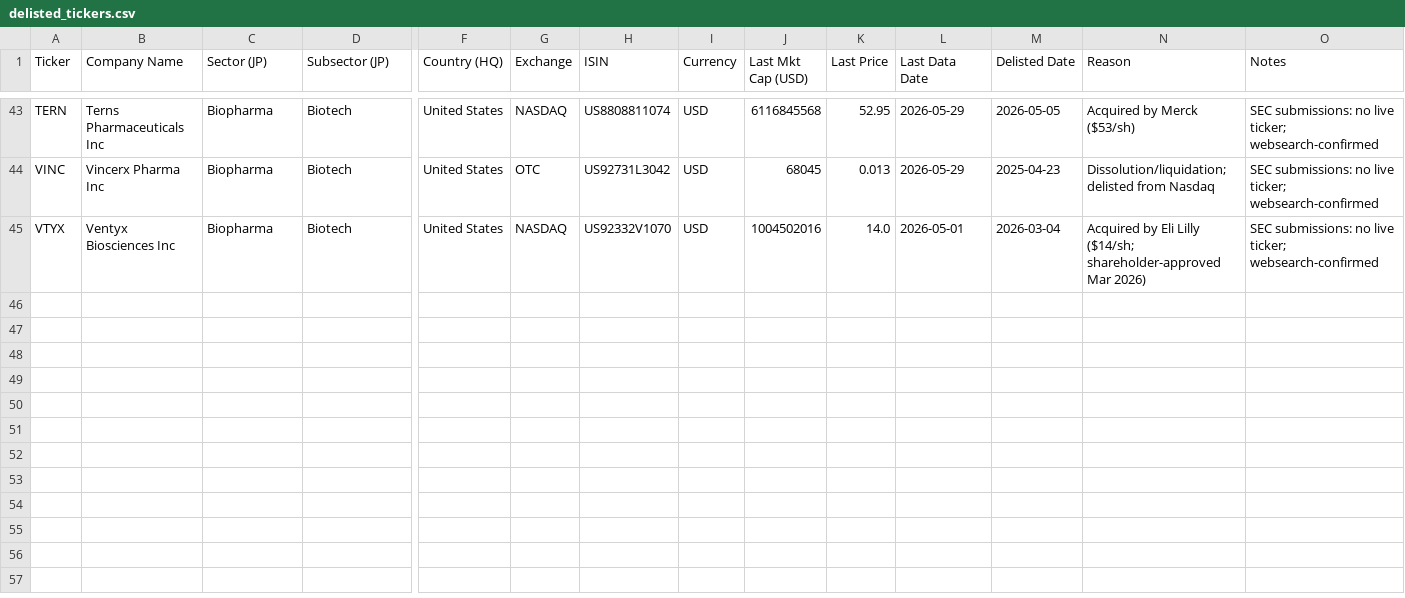
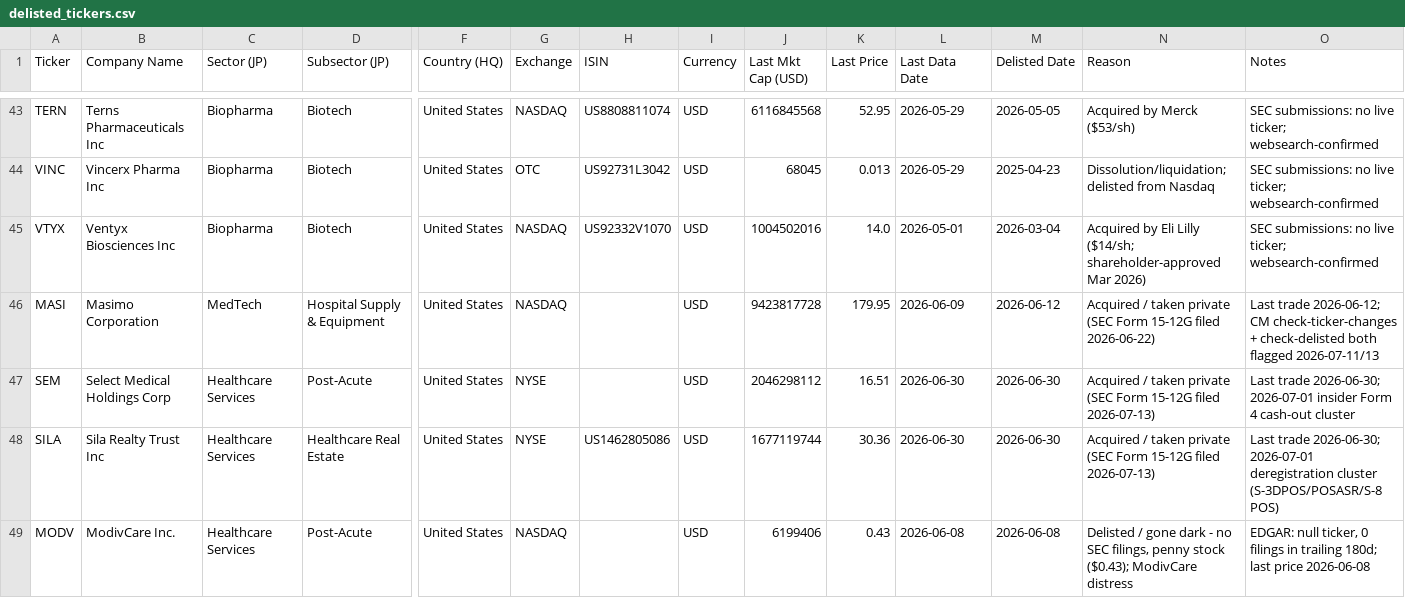
Before and after one commit to jroypeterson/Coverage-Manager, a CSV file: data/delisted_tickers.csv, drawn as a sheet; only a part is shown, gaps mark what is left out; rows hold the shown columns only; the diff names each change by its address in the sheet, - before the commit and + after, or states it on an @@ line.

```diff
--- a/data/delisted_tickers.csv
+++ b/data/delisted_tickers.csv
+row 46: MASI | Masimo Corporation | MedTech | Hospital Supply & Equipment | United States | NASDAQ |  | USD | 9423817728 | 179.95 | 2026-06-09 | 2026-06-12 | Acquired / taken private (SEC Form 15-12G filed 2026-06-22) | Last trade 2026-06-12; CM check-ticker-changes + check-delisted both flagged 2026-07-11/13
+row 47: SEM | Select Medical Holdings Corp | Healthcare Services | Post-Acute | United States | NYSE |  | USD | 2046298112 | 16.51 | 2026-06-30 | 2026-06-30 | Acquired / taken private (SEC Form 15-12G filed 2026-07-13) | Last trade 2026-06-30; 2026-07-01 insider Form 4 cash-out cluster
+row 48: SILA | Sila Realty Trust Inc | Healthcare Services | Healthcare Real Estate | United States | NYSE | US1462805086 | USD | 1677119744 | 30.36 | 2026-06-30 | 2026-06-30 | Acquired / taken private (SEC Form 15-12G filed 2026-07-13) | Last trade 2026-06-30; 2026-07-01 deregistration cluster (S-3DPOS/POSASR/S-8 POS)
+row 49: MODV | ModivCare Inc. | Healthcare Services | Post-Acute | United States | NASDAQ |  | USD | 6199406 | 0.43 | 2026-06-08 | 2026-06-08 | Delisted / gone dark - no SEC filings, penny stock ($0.43); ModivCare distress | EDGAR: null ticker, 0 filings in trailing 180d; last price 2026-06-08
```
Also changed, not shown: data/coverage_universe_tickers.csv.
